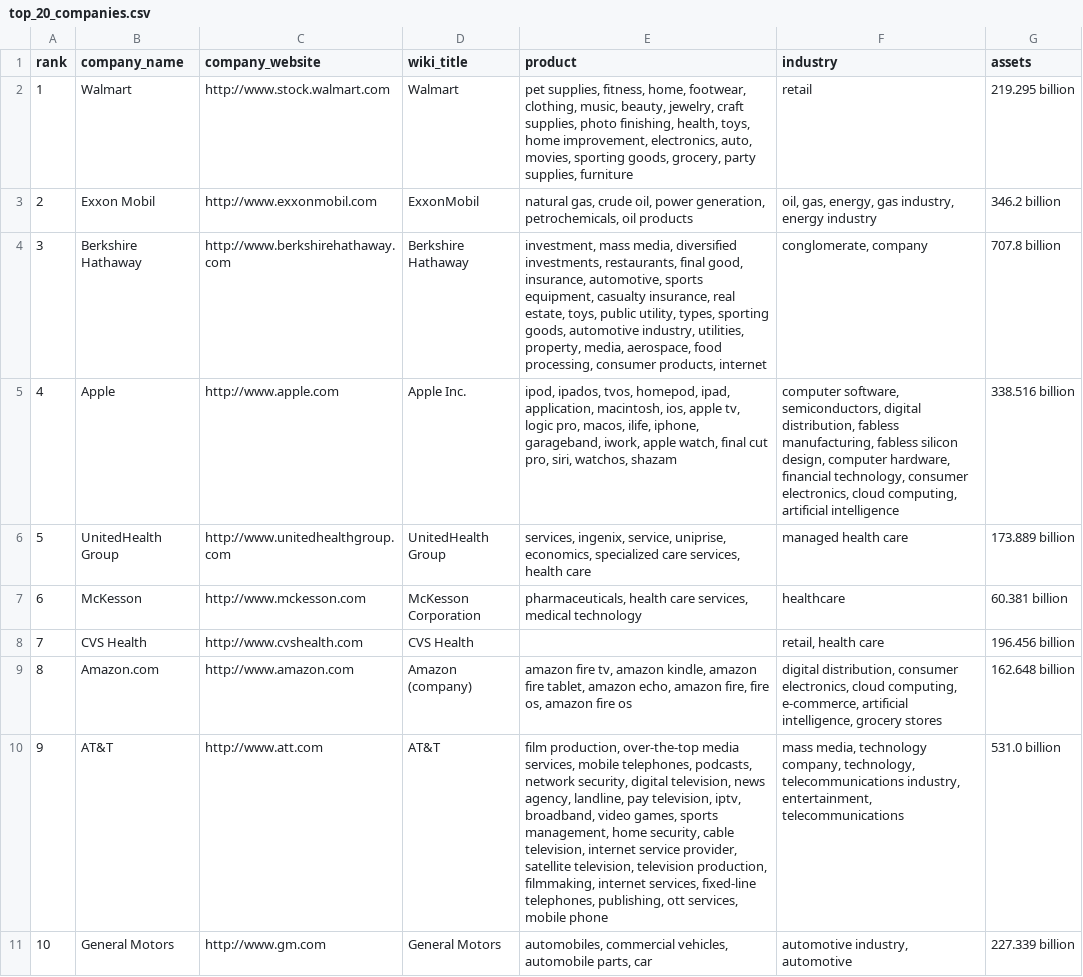
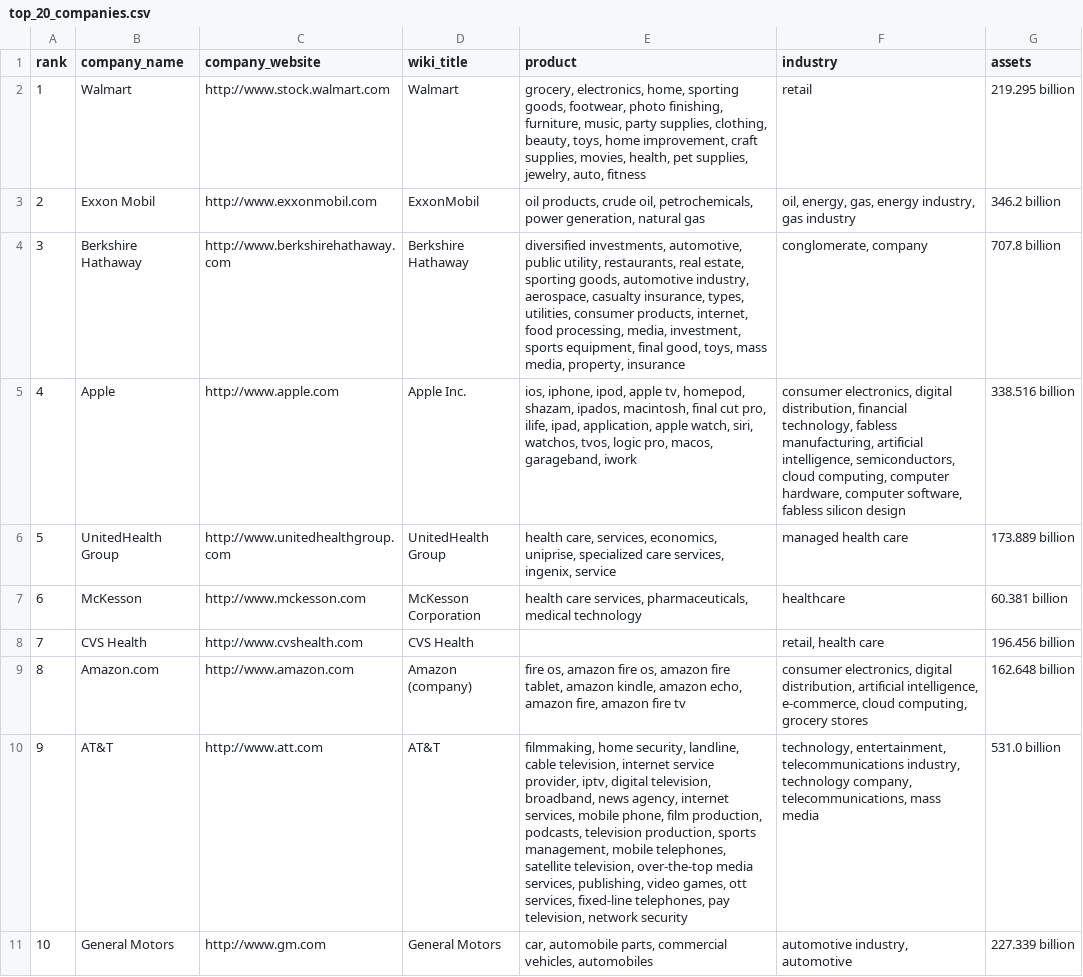
Before and after one commit to Apidwalin/python-web-scraping-master, a CSV file: notebooks/top_20_companies.csv, drawn as a sheet; only a part is shown; the diff covers the shown part only.

```diff
--- a/notebooks/top_20_companies.csv
+++ b/notebooks/top_20_companies.csv
@@ -1,11 +1,11 @@
 rank,company_name,company_website,wiki_title,product,industry,assets
-1,Walmart,http://www.stock.walmart.com,Walmart,"pet supplies, fitness, home, footwear, clothing, music, beauty, jewelry, craft supplies, photo finishing, health, toys, home improvement, electronics, auto, movies, sporting goods, grocery, party supplies, furniture",retail,219.295 billion
-2,Exxon Mobil,http://www.exxonmobil.com,ExxonMobil,"natural gas, crude oil, power generation, petrochemicals, oil products","oil, gas, energy, gas industry, energy industry",346.2 billion
-3,Berkshire Hathaway,http://www.berkshirehathaway.com,Berkshire Hathaway,"investment, mass media, diversified investments, restaurants, final good, insurance, automotive, sports equipment, casualty insurance, real estate, toys, public utility, types, sporting goods, automotive industry, utilities, property, media, aerospace, food processing, consumer products, internet","conglomerate, company",707.8 billion
-4,Apple,http://www.apple.com,Apple Inc.,"ipod, ipados, tvos, homepod, ipad, application, macintosh, ios, apple tv, logic pro, macos, ilife, iphone, garageband, iwork, apple watch, final cut pro, siri, watchos, shazam","computer software, semiconductors, digital distribution, fabless manufacturing, fabless silicon design, computer hardware, financial technology, consumer electronics, cloud computing, artificial intelligence",338.516 billion
-5,UnitedHealth Group,http://www.unitedhealthgroup.com,UnitedHealth Group,"services, ingenix, service, uniprise, economics, specialized care services, health care",managed health care,173.889 billion
-6,McKesson,http://www.mckesson.com,McKesson Corporation,"pharmaceuticals, health care services, medical technology",healthcare,60.381 billion
+1,Walmart,http://www.stock.walmart.com,Walmart,"grocery, electronics, home, sporting goods, footwear, photo finishing, furniture, music, party supplies, clothing, beauty, toys, home improvement, craft supplies, movies, health, pet supplies, jewelry, auto, fitness",retail,219.295 billion
+2,Exxon Mobil,http://www.exxonmobil.com,ExxonMobil,"oil products, crude oil, petrochemicals, power generation, natural gas","oil, energy, gas, energy industry, gas industry",346.2 billion
+3,Berkshire Hathaway,http://www.berkshirehathaway.com,Berkshire Hathaway,"diversified investments, automotive, public utility, restaurants, real estate, sporting goods, automotive industry, aerospace, casualty insurance, types, utilities, consumer products, internet, food processing, media, investment, sports equipment, final good, toys, mass media, property, insurance","conglomerate, company",707.8 billion
+4,Apple,http://www.apple.com,Apple Inc.,"ios, iphone, ipod, apple tv, homepod, shazam, ipados, macintosh, final cut pro, ilife, ipad, application, apple watch, siri, watchos, tvos, logic pro, macos, garageband, iwork","consumer electronics, digital distribution, financial technology, fabless manufacturing, artificial intelligence, semiconductors, cloud computing, computer hardware, computer software, fabless silicon design",338.516 billion
+5,UnitedHealth Group,http://www.unitedhealthgroup.com,UnitedHealth Group,"health care, services, economics, uniprise, specialized care services, ingenix, service",managed health care,173.889 billion
+6,McKesson,http://www.mckesson.com,McKesson Corporation,"health care services, pharmaceuticals, medical technology",healthcare,60.381 billion
 7,CVS Health,http://www.cvshealth.com,CVS Health,,"retail, health care",196.456 billion
-8,Amazon.com,http://www.amazon.com,Amazon (company),"amazon fire tv, amazon kindle, amazon fire tablet, amazon echo, amazon fire, fire os, amazon fire os","digital distribution, consumer electronics, cloud computing, e-commerce, artificial intelligence, grocery stores",162.648 billion
-9,AT&T,http://www.att.com,AT&T,"film production, over-the-top media services, mobile telephones, podcasts, network security, digital television, news agency, landline, pay television, iptv, broadband, video games, sports management, home security, cable television, internet service provider, satellite television, television production, filmmaking, internet services, fixed-line telephones, publishing, ott services, mobile phone","mass media, technology company, technology, telecommunications industry, entertainment, telecommunications",531.0 billion
-10,General Motors,http://www.gm.com,General Motors,"automobiles, commercial vehicles, automobile parts, car","automotive industry, automotive",227.339 billion
+8,Amazon.com,http://www.amazon.com,Amazon (company),"fire os, amazon fire os, amazon fire tablet, amazon kindle, amazon echo, amazon fire, amazon fire tv","consumer electronics, digital distribution, artificial intelligence, e-commerce, cloud computing, grocery stores",162.648 billion
+9,AT&T,http://www.att.com,AT&T,"filmmaking, home security, landline, cable television, internet service provider, iptv, digital television, broadband, news agency, internet services, mobile phone, film production, podcasts, television production, sports management, mobile telephones, satellite television, over-the-top media services, publishing, video games, ott services, fixed-line telephones, pay television, network security","technology, entertainment, telecommunications industry, technology company, telecommunications, mass media",531.0 billion
+10,General Motors,http://www.gm.com,General Motors,"car, automobile parts, commercial vehicles, automobiles","automotive industry, automotive",227.339 billion
```
Also changed, not shown: 9 edited cells elsewhere in this file, notebooks/researchers.csv, 43 other files.
